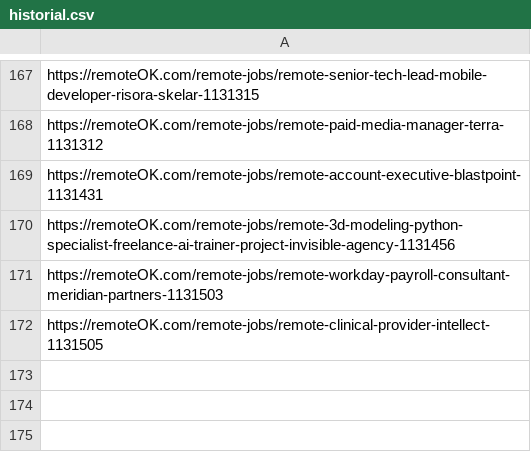
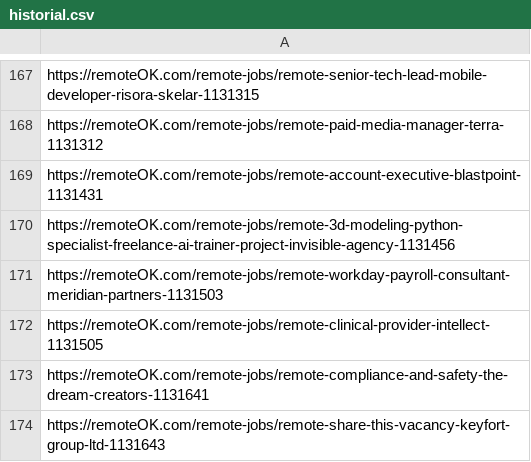
Before and after one commit to victormendoza2/SIG_CONVOCATORIAS, a CSV file: historial.csv, drawn as a sheet; only a part is shown, gaps mark what is left out.

```diff
--- a/historial.csv
+++ b/historial.csv
@@ -172 +172,3 @@ https://remoteOK.com/remote-jobs/remote-workday-payroll-consultant-meridian-part
 https://remoteOK.com/remote-jobs/remote-clinical-provider-intellect-1131505
+https://remoteOK.com/remote-jobs/remote-compliance-and-safety-the-dream-creators-1131641
+https://remoteOK.com/remote-jobs/remote-share-this-vacancy-keyfort-group-ltd-1131643
```
Also changed, not shown: 1 other file.
